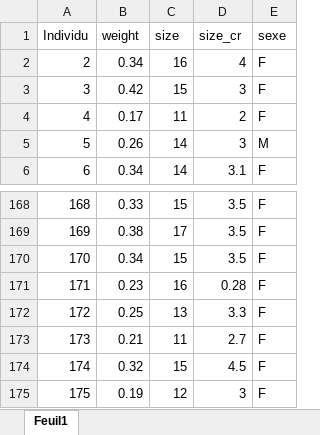
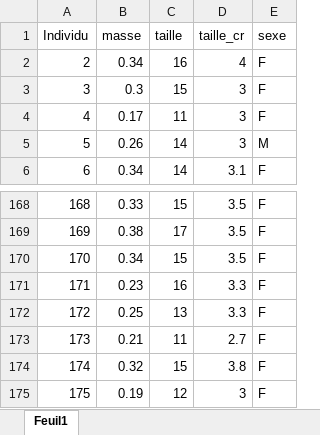
Before and after one commit to elisa-pellegrino/Ethologie-bourdons, an Excel workbook: data/que_ouvri.xlsx, sheet Feuil1, drawn as a sheet; only a part is shown, gaps mark what is left out; values as stored, in another font and other column widths than the file's, no borders; the diff names each change by its address in the sheet, - before the commit and + after, or states it on an @@ line.

Commit message:
changement data

```diff
--- a/data/que_ouvri.xlsx (sheet Feuil1)
+++ b/data/que_ouvri.xlsx (sheet Feuil1)
-B1: weight
+B1: masse
-C1: size
+C1: taille
-D1: size_cr
+D1: taille_cr
-B3 (masse): 0.42
+B3 (masse): 0.3
-D4 (taille_cr): 2
+D4 (taille_cr): 3
-D171 (taille_cr): 0.28
+D171 (taille_cr): 3.3
-D174 (taille_cr): 4.5
+D174 (taille_cr): 3.8
```
Also changed, not shown: 7 other files.
